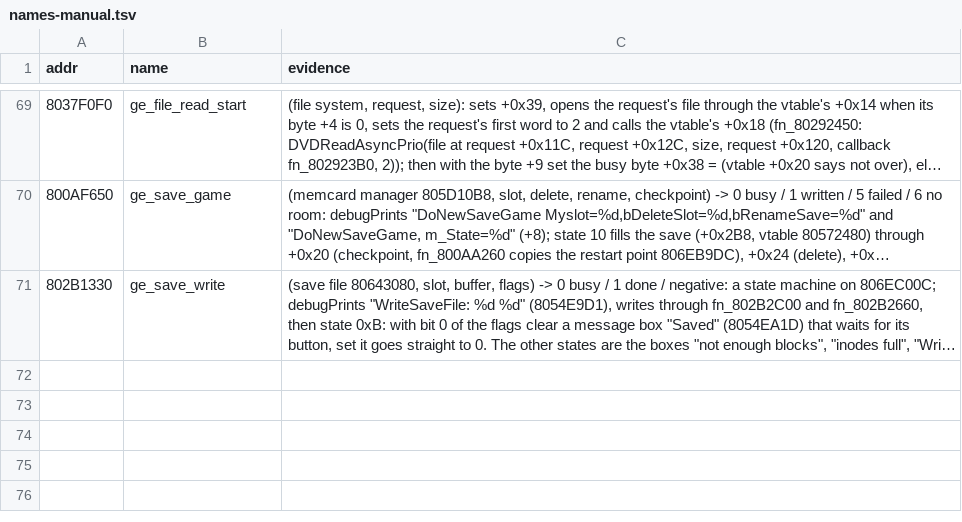
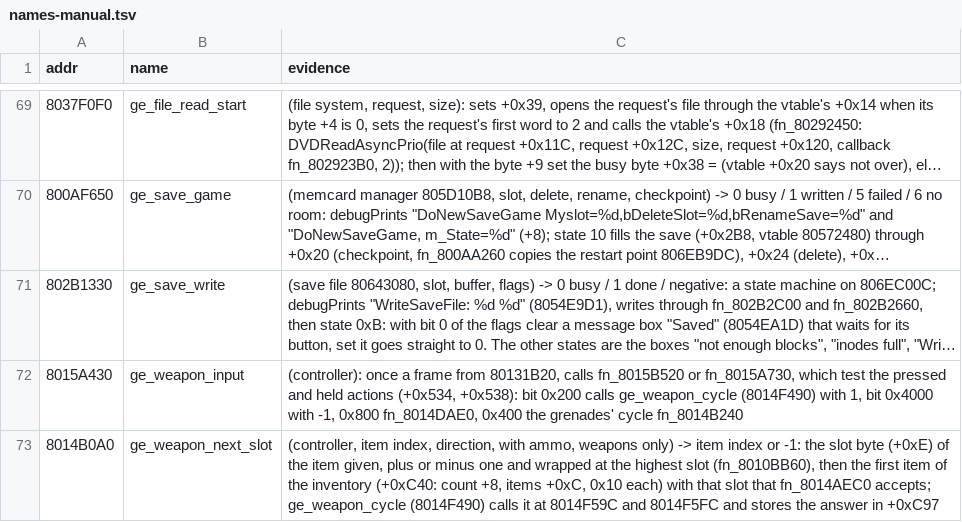
Before and after one commit to Coockie1173/Janus-Project, a TSV file: config/names-manual.tsv, drawn as a sheet; only a part is shown, gaps mark what is left out; long unchanged cells end in …; the diff names each change by its address in the sheet, - before the commit and + after, or states it on an @@ line.

Commit message:
weapon slot keys

```diff
--- a/config/names-manual.tsv
+++ b/config/names-manual.tsv
+row 72: 8015A430 | ge_weapon_input | (controller): once a frame from 80131B20, calls fn_8015B520 or fn_8015A730, which test the pressed and held actions (+0x534, +0x538): bit 0x200 calls ge_weapon_cycle (8014F490) with 1, bit 0x4000 with -1, 0x800 fn_8014DAE0, 0x400 the grenades' cycle fn_8014B240
+row 73: 8014B0A0 | ge_weapon_next_slot | (controller, item index, direction, with ammo, weapons only) -> item index or -1: the slot byte (+0xE) of the item given, plus or minus one and wrapped at the highest slot (fn_8010BB60), then the first item of the inventory (+0xC40: count +8, items +0xC, 0x10 each) with that slot that fn_8014AEC0 accepts; ge_weapon_cycle (8014F490) calls it at 8014F59C and 8014F5FC and stores the answer in +0xC97
```
Also changed, not shown: 13 other files.
